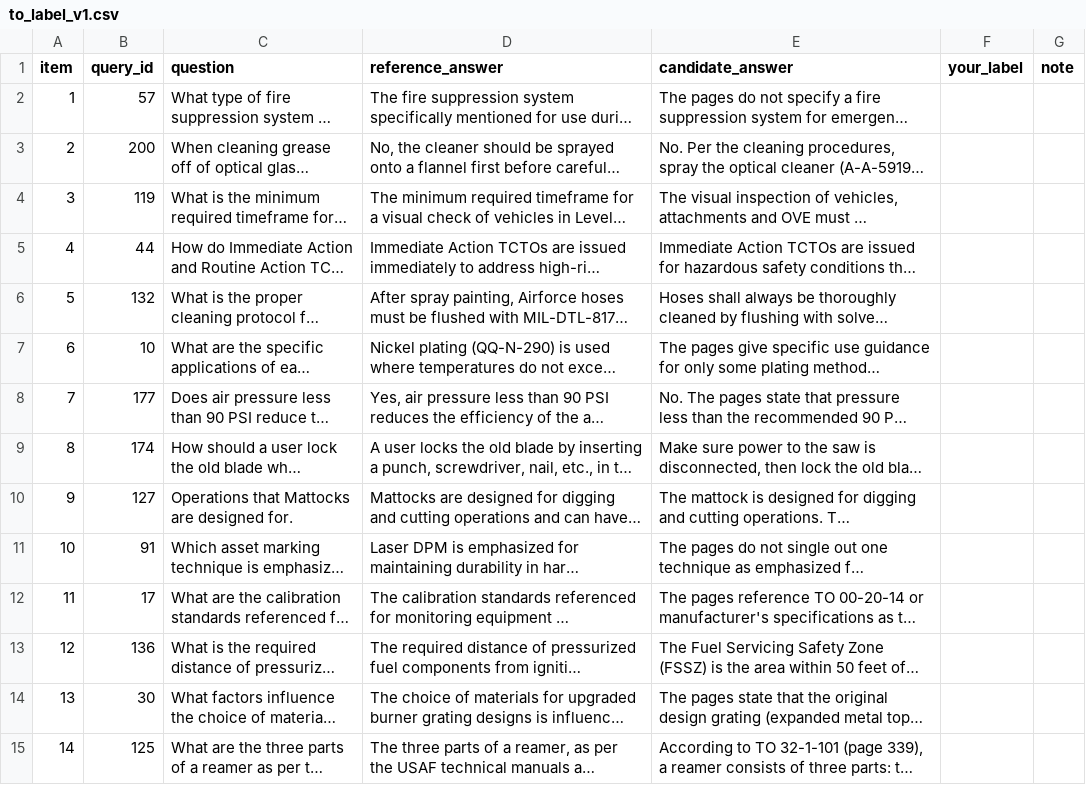
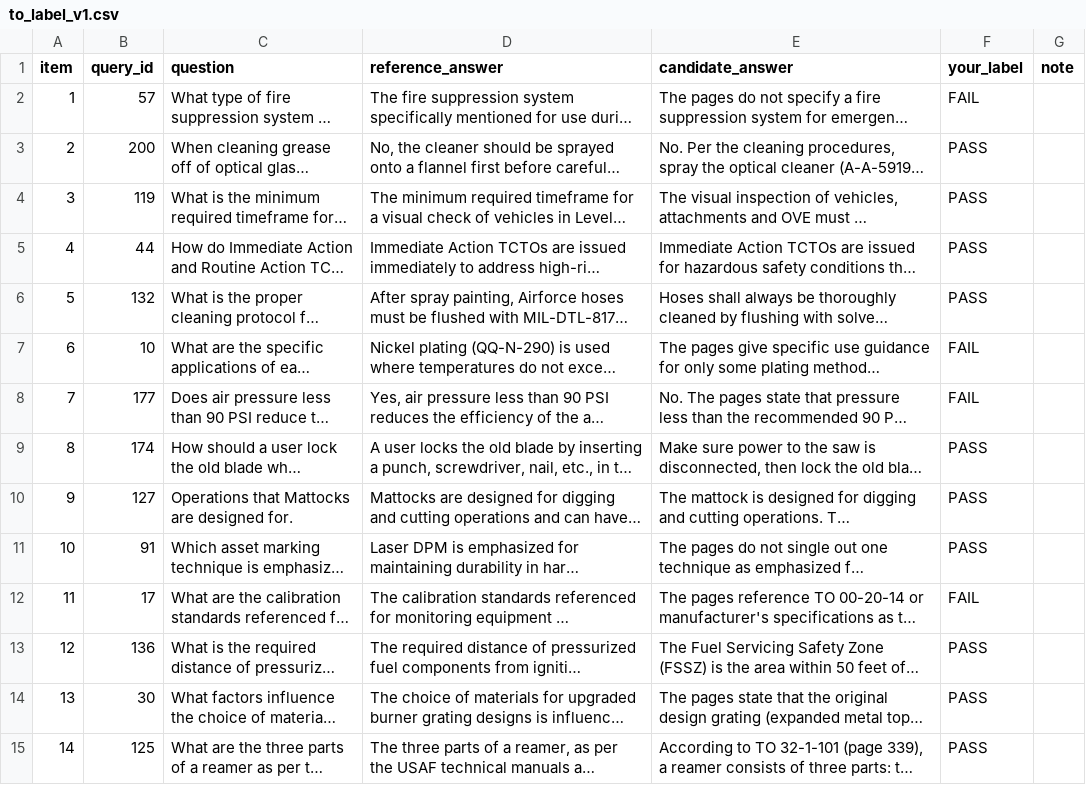
Before and after one commit to mohammadabdalaziz241/maint-copilot, a CSV file: evals/calibration/to_label_v1.csv, drawn as a sheet; only a part is shown; long unchanged cells end in …; the diff covers the shown part only; the diff names each change by its address in the sheet, - before the commit and + after, or states it on an @@ line.

Commit message:
Calibrate the LLM judge against 40 blind human labels
- Human labels for the 40-item calibration sample, and the judge verdicts
  that were withheld during labelling
- Agreement 87.5%, Cohen's kappa 0.75; judge true-fail rate 15/15, true-pass
  rate 20/25 (0.80), meeting the pre-registered 0.8 threshold
- All disagreements are the judge being stricter on open-ended answers; it is
  kept frozen and reported as a lower bound, with a stratified estimate of the
  human-standard pass rate (0.522 -> ~0.64, range 0.49-0.75)

```diff
--- a/evals/calibration/to_label_v1.csv
+++ b/evals/calibration/to_label_v1.csv
-F2 (your_label): (empty)
+F2 (your_label): FAIL
-F3:F6 (your_label): (empty)
+F3:F6 (your_label): PASS
-F7:F8 (your_label): (empty)
+F7:F8 (your_label): FAIL
-F9:F11 (your_label): (empty)
+F9:F11 (your_label): PASS
-F12 (your_label): (empty)
+F12 (your_label): FAIL
-F13:F15 (your_label): (empty)
+F13:F15 (your_label): PASS
```
Also changed, not shown: 26 edited cells elsewhere in this file, 6 other files.
